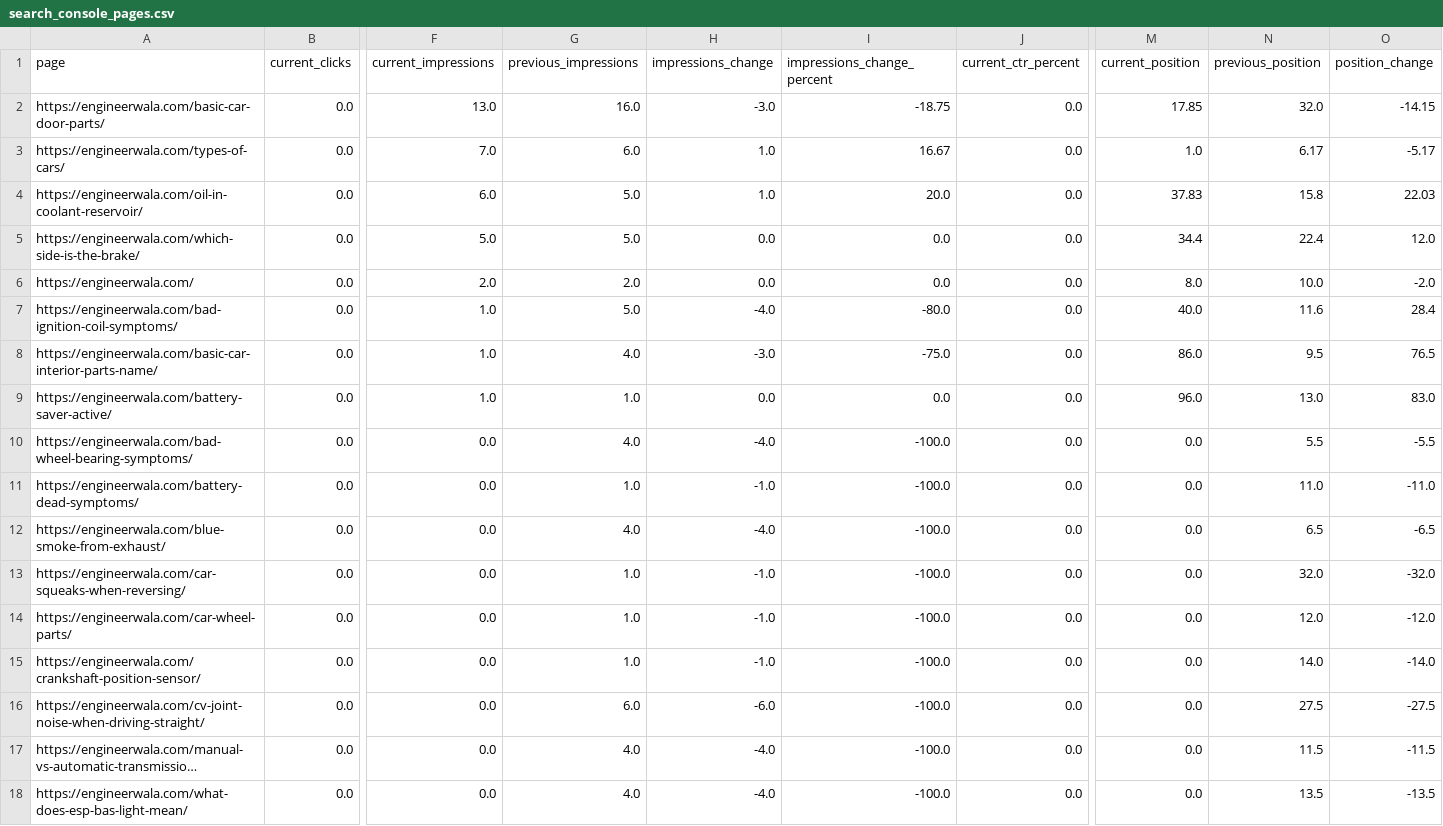
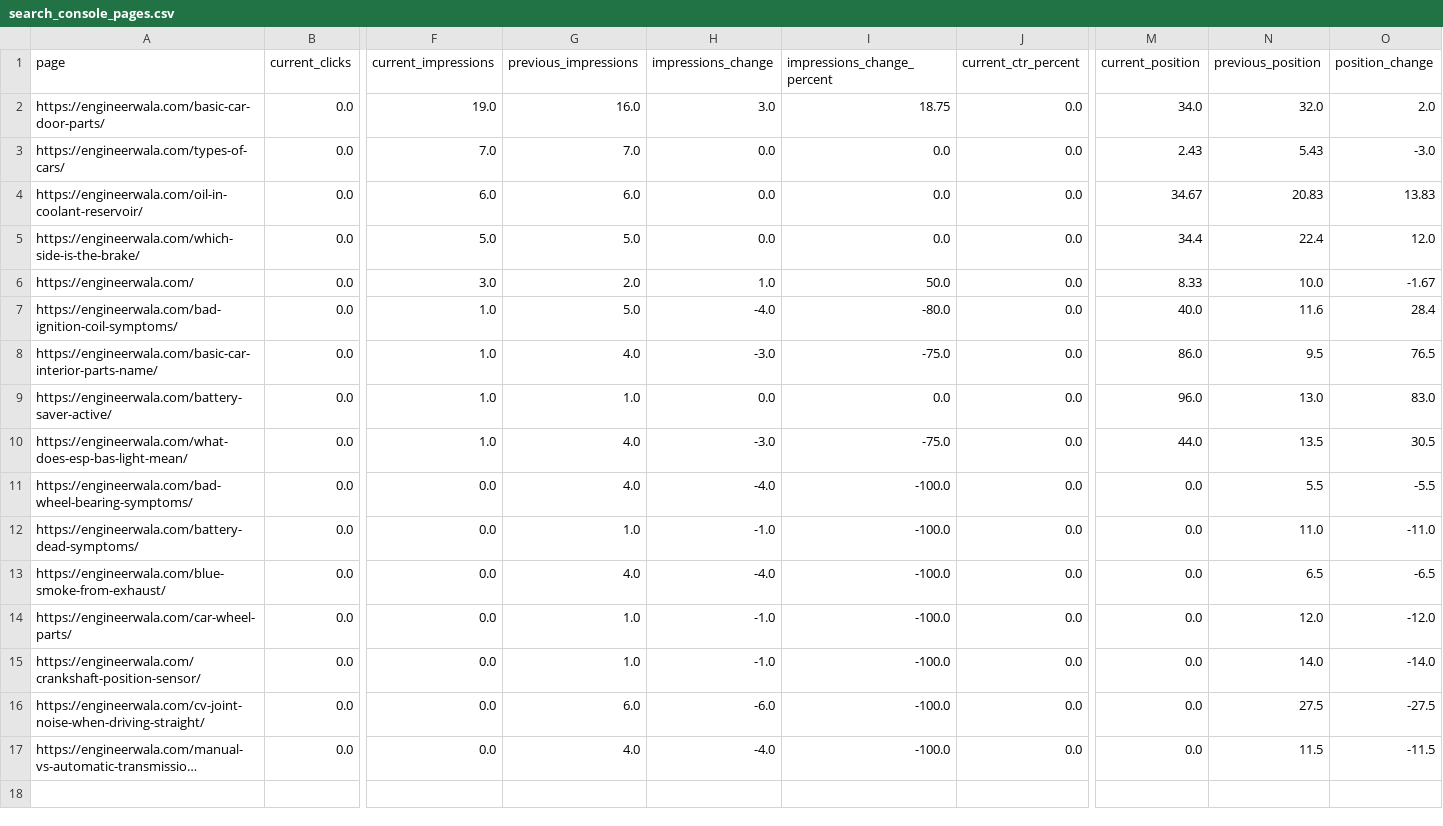
Before and after one commit to hamidrasheed350-hue/engineerwala-seo-tracker, a CSV file: data/search_console_pages.csv, drawn as a sheet; only a part is shown, gaps mark what is left out; long unchanged cells end in …; removed rows and columns are numbered as before the commit, all else as after; rows hold the shown columns only; the diff names each change by its address in the sheet, - before the commit and + after, or states it on an @@ line.

```diff
--- a/data/search_console_pages.csv
+++ b/data/search_console_pages.csv
-F2 (current_impressions): 13.0
+F2 (current_impressions): 19.0
-H2 (impressions_change): -3.0
+H2 (impressions_change): 3.0
-I2 (impressions_change_percent): -18.75
+I2 (impressions_change_percent): 18.75
-M2 (current_position): 17.85
+M2 (current_position): 34.0
-O2 (position_change): -14.15
+O2 (position_change): 2.0
-G3 (previous_impressions): 6.0
+G3 (previous_impressions): 7.0
-H3:H4 (impressions_change): 1.0
+H3:H4 (impressions_change): 0.0
-I3 (impressions_change_percent): 16.67
+I3 (impressions_change_percent): 0.0
-M3 (current_position): 1.0
+M3 (current_position): 2.43
-N3 (previous_position): 6.17
+N3 (previous_position): 5.43
-O3 (position_change): -5.17
+O3 (position_change): -3.0
-G4 (previous_impressions): 5.0
+G4 (previous_impressions): 6.0
-I4 (impressions_change_percent): 20.0
+I4 (impressions_change_percent): 0.0
-M4 (current_position): 37.83
+M4 (current_position): 34.67
-N4 (previous_position): 15.8
+N4 (previous_position): 20.83
-O4 (position_change): 22.03
+O4 (position_change): 13.83
-F6 (current_impressions): 2.0
+F6 (current_impressions): 3.0
-H6 (impressions_change): 0.0
+H6 (impressions_change): 1.0
-I6 (impressions_change_percent): 0.0
+I6 (impressions_change_percent): 50.0
-M6 (current_position): 8.0
+M6 (current_position): 8.33
-O6 (position_change): -2.0
+O6 (position_change): -1.67
+row 10: https://engineerwala.com/what-does-esp-bas-light-mean/ | 0.0 | 1.0 | 4.0 | -3.0 | -75.0 | 0.0 | 44.0 | 13.5 | 30.5
-row 13: https://engineerwala.com/car-squeaks-when-reversing/ | 0.0 | 0.0 | 1.0 | -1.0 | -100.0 | 0.0 | 0.0 | 32.0 | -32.0
-row 18: https://engineerwala.com/what-does-esp-bas-light-mean/ | 0.0 | 0.0 | 4.0 | -4.0 | -100.0 | 0.0 | 0.0 | 13.5 | -13.5
```
Also changed, not shown: data/high_issues.csv, data/issues.csv, 14 other files.
